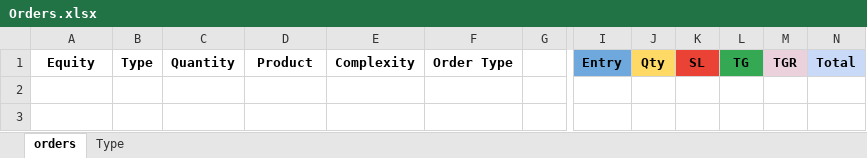
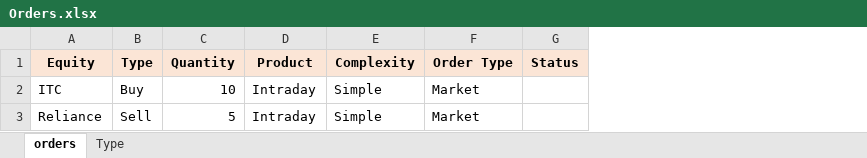
Before and after one commit to rikkyjoshy/UpstoxOnlineOrders, an Excel workbook: Data/Input/Orders.xlsx, sheet orders, drawn as a sheet; only a part is shown, gaps mark what is left out; values as stored, in another font and other column widths than the file's, no borders; removed rows and columns are numbered as before the commit, all else as after; rows hold the shown columns only; the diff covers the shown part only; the diff names each change by its address in the sheet, - before the commit and + after, or states it on an @@ line.

```diff
--- a/Data/Input/Orders.xlsx (sheet orders)
+++ b/Data/Input/Orders.xlsx (sheet orders)
-column G, empty
-column I (Entry), empty
-column J (Qty), empty
-column K (SL), empty
-column L (TG), empty
-column M (TGR), empty
-column N (Total), empty
+column G (Status), empty
-A1:F1 fill: none
+A1:F1 fill: #FBE5D6
+row 2: ITC | Buy | 10 | Intraday | Simple | Market
+row 3: Reliance | Sell | 5 | Intraday | Simple | Market
```
Also changed, not shown: 1 removed column elsewhere in this sheet, sheet Type, Data/Config.xlsx, 13 other files.
